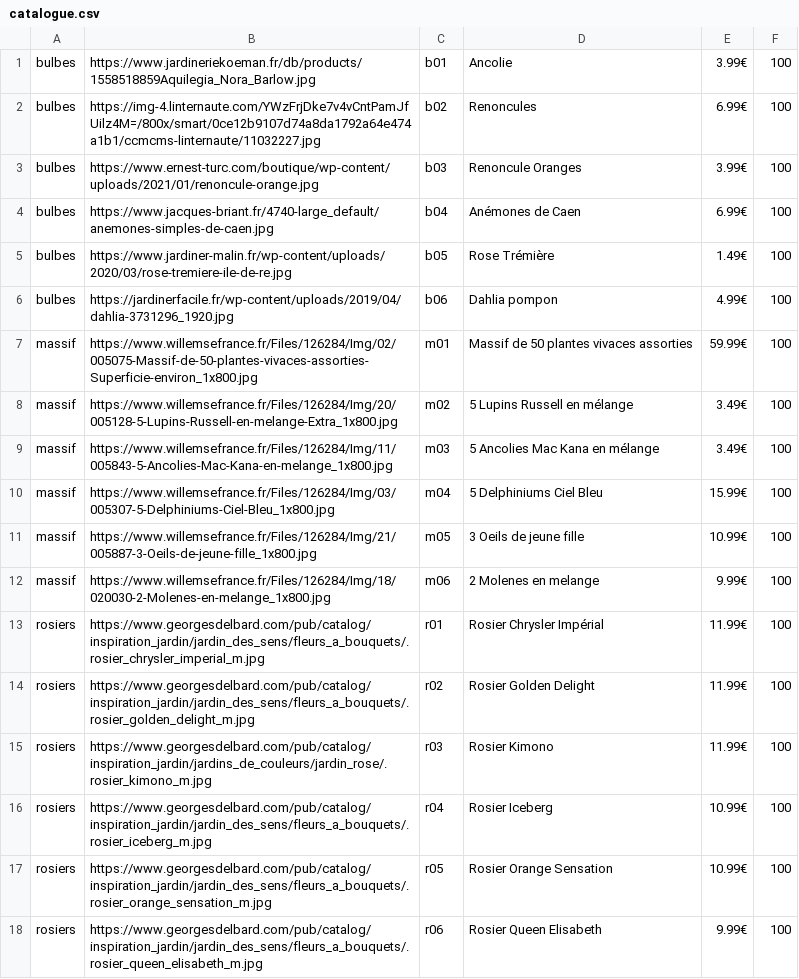
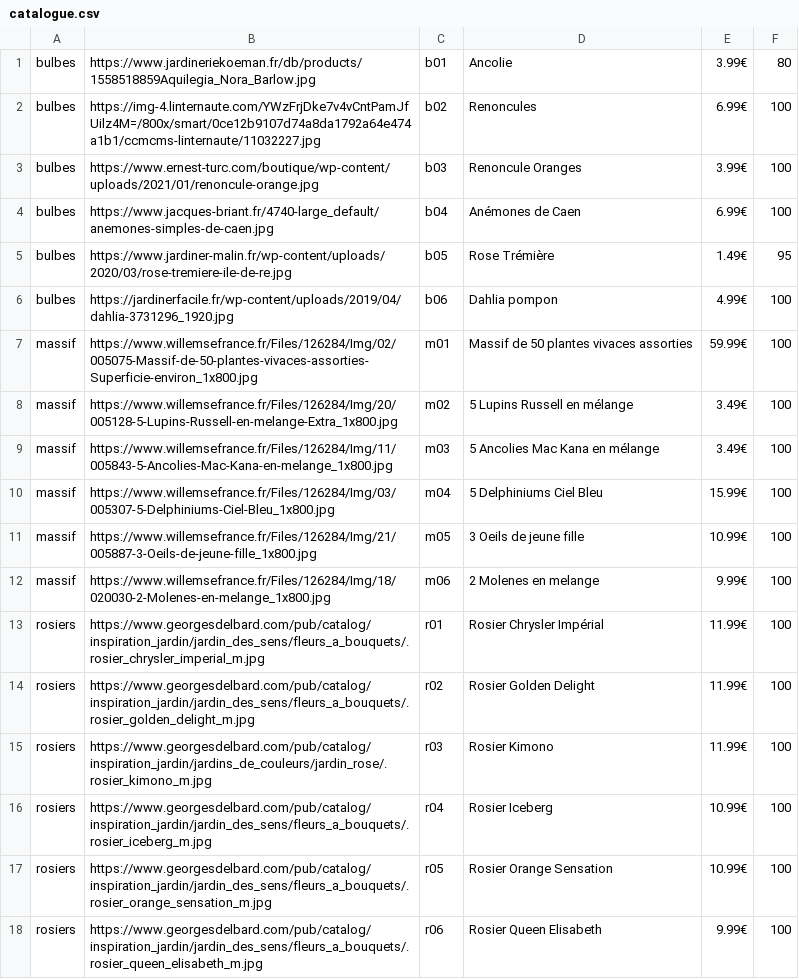
Before and after one commit to villirion/Site-la-fleur, a CSV file: fleur/data/catalogue.csv, drawn as a sheet.

```diff
--- a/fleur/data/catalogue.csv
+++ b/fleur/data/catalogue.csv
@@ -1,2 +1,2 @@
-bulbes,https://www.jardineriekoeman.fr/db/products/1558518859Aquilegia_Nora_Barlow.jpg,b01,Ancolie,3.99€,100,
+bulbes,https://www.jardineriekoeman.fr/db/products/1558518859Aquilegia_Nora_Barlow.jpg,b01,Ancolie,3.99€,80,
 bulbes,https://img-4.linternaute.com/YWzFrjDke7v4vCntPamJfUilz4M=/800x/smart/0ce12b9107d74a8da1792a64e474a1b1/ccmcms-linternaute/11032227.jpg,b02,Renoncules,6.99€,100,
@@ -4,3 +4,3 @@ bulbes,https://www.ernest-turc.com/boutique/wp-content/uploads/2021/01/renoncule
 bulbes,https://www.jacques-briant.fr/4740-large_default/anemones-simples-de-caen.jpg,b04,Anémones de Caen,6.99€,100,
-bulbes,https://www.jardiner-malin.fr/wp-content/uploads/2020/03/rose-tremiere-ile-de-re.jpg,b05,Rose Trémière,1.49€,100,
+bulbes,https://www.jardiner-malin.fr/wp-content/uploads/2020/03/rose-tremiere-ile-de-re.jpg,b05,Rose Trémière,1.49€,95,
 bulbes,https://jardinerfacile.fr/wp-content/uploads/2019/04/dahlia-3731296_1920.jpg,b06,Dahlia pompon,4.99€,100,
```
Also changed, not shown: 9 other files.
